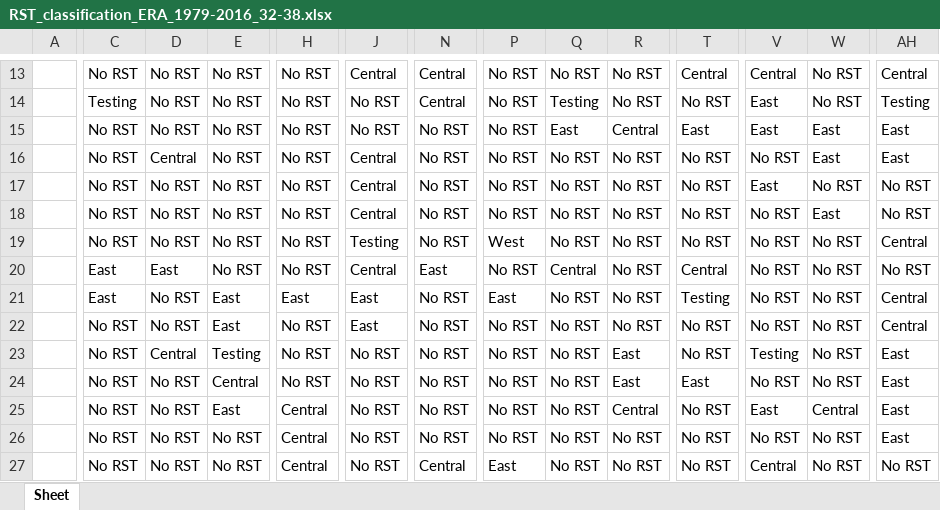
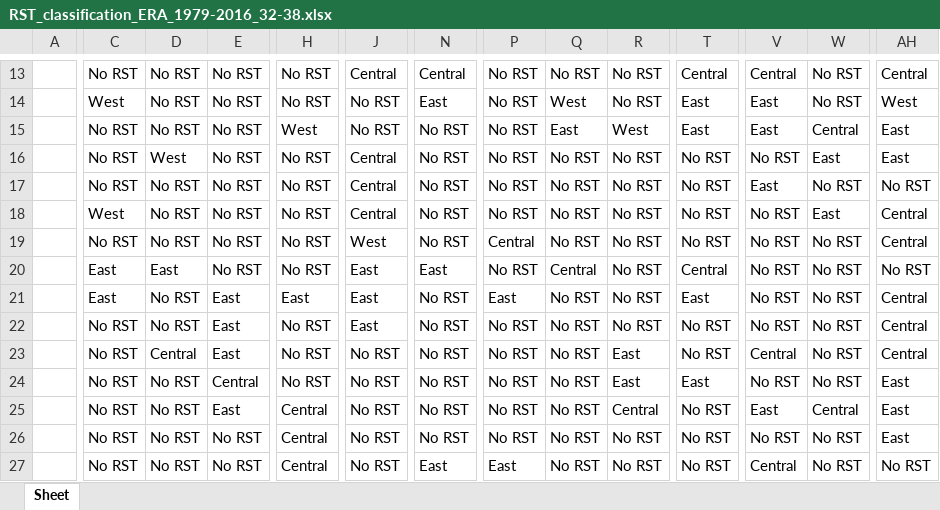
Before and after one commit to hatzvika/RSTs, an Excel workbook: python/Statistics/Results/RST_classification_ERA_1979-2016_32-38.xlsx, sheet Sheet, drawn as a sheet; only a part is shown, gaps mark what is left out; values as stored, in another font and other column widths than the file's, no borders; the diff covers the shown part only; the diff names each change by its address in the sheet, - before the commit and + after, or states it on an @@ line.

```diff
--- a/python/Statistics/Results/RST_classification_ERA_1979-2016_32-38.xlsx (sheet Sheet)
+++ b/python/Statistics/Results/RST_classification_ERA_1979-2016_32-38.xlsx (sheet Sheet)
-C14: Testing
+C14: West
-N14: Central
+N14: East
-Q14: Testing
+Q14: West
-T14: No RST
+T14: East
-AH14: Testing
+AH14: West
-H15: No RST
+H15: West
-R15: Central
+R15: West
-W15: East
+W15: Central
-D16: Central
+D16: West
-C18: No RST
+C18: West
-AH18: No RST
+AH18: Central
-J19: Testing
+J19: West
-P19: West
+P19: Central
-J20: Central
+J20: East
-T21: Testing
+T21: East
-E23: Testing
+E23: East
-V23: Testing
+V23: Central
-AH23: East
+AH23: Central
-N27: Central
+N27: East
```
Also changed, not shown: 768 edited cells elsewhere in this sheet, python/Statistics/Results/RST_classification_ERA_2.5_1979-2016_32-38.xlsx, python/Statistics/Results/RST_classification_NCEP_1979-2016_32-38.xlsx, 9 other files.
